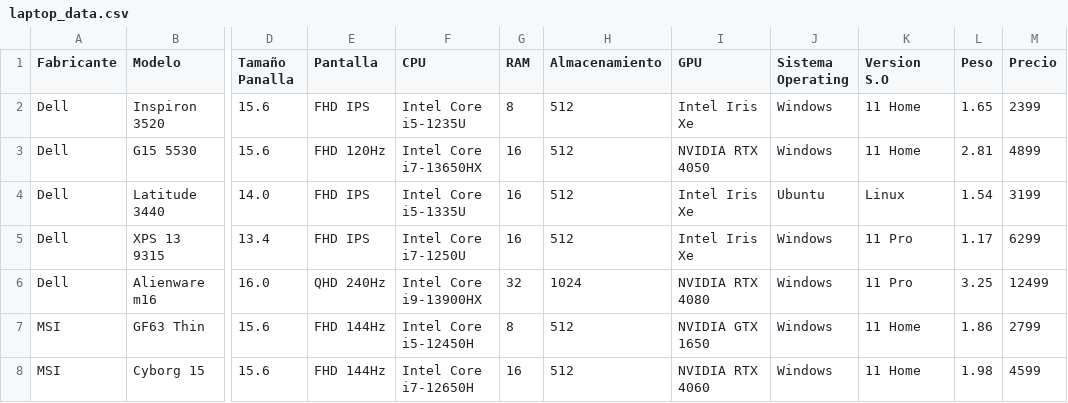
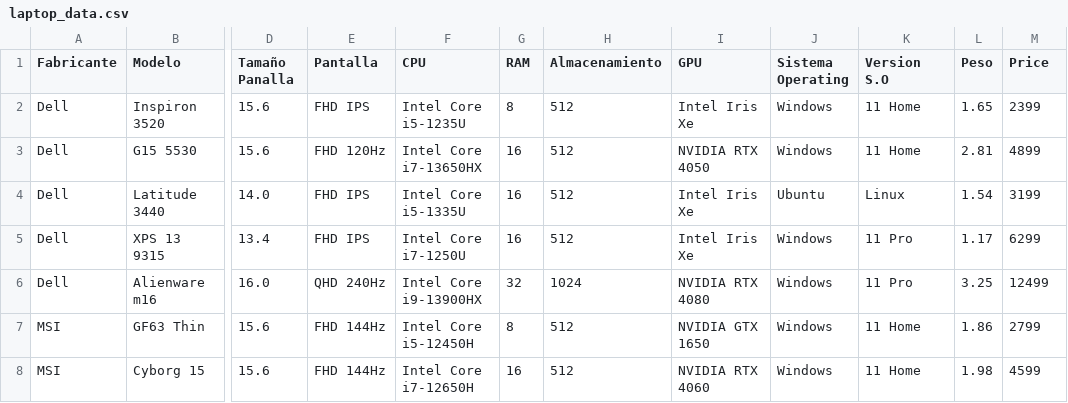
Before and after one commit to rafsys/regresion_laptop, a CSV file: laptop_data.csv, drawn as a sheet; only a part is shown, gaps mark what is left out; the diff names each change by its address in the sheet, - before the commit and + after, or states it on an @@ line.

Commit message:
Update laptop_data.csv

```diff
--- a/laptop_data.csv
+++ b/laptop_data.csv
-M1: Precio
+M1: Price
```
